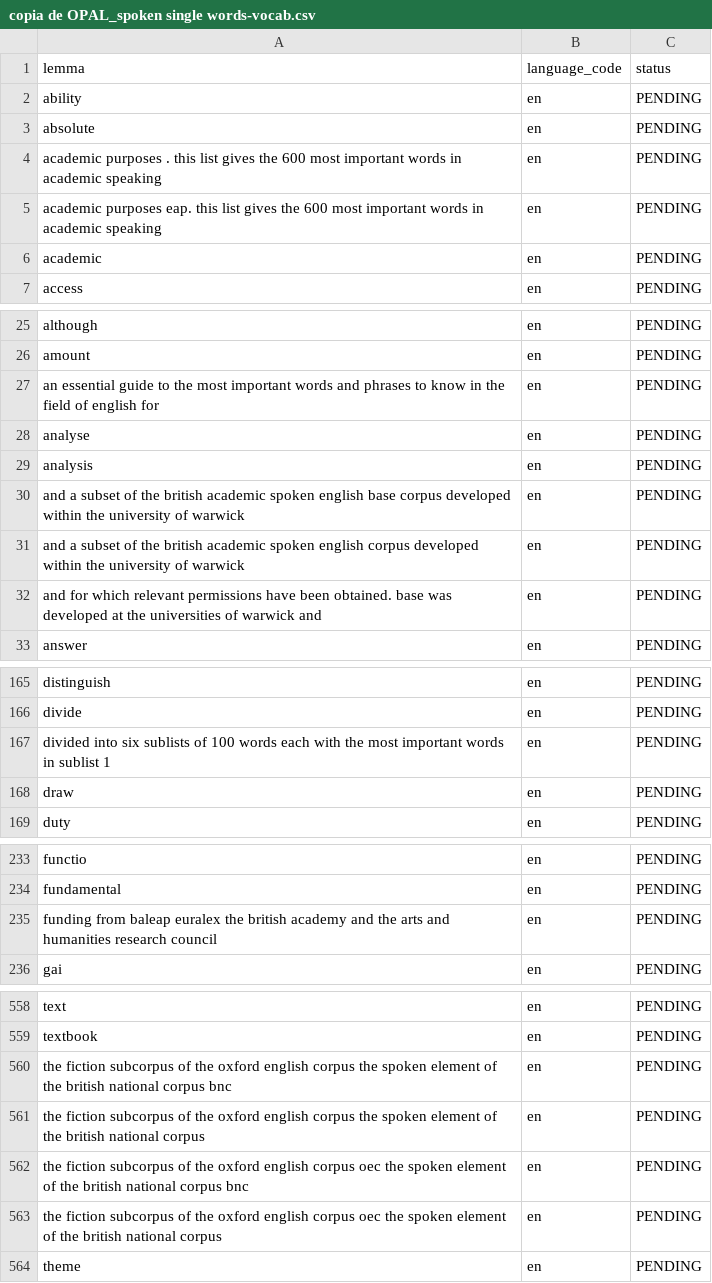
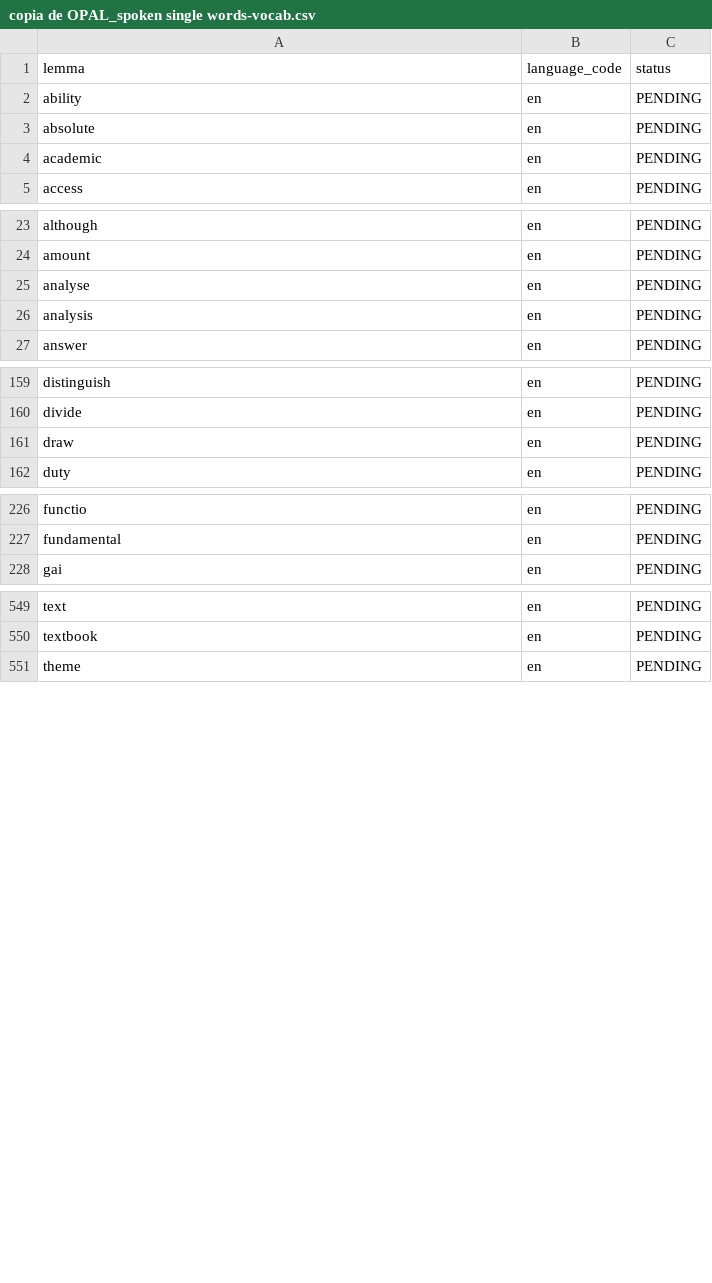
Before and after one commit to Idiomasocw-Org/dictionary-scripts-and-json, a CSV file: copia de OPAL_spoken single words-vocab.csv, drawn as a sheet; only a part is shown, gaps mark what is left out; the diff covers the shown part only; the diff names each change by its address in the sheet, - before the commit and + after, or states it on an @@ line.

```diff
--- a/copia de OPAL_spoken single words-vocab.csv
+++ b/copia de OPAL_spoken single words-vocab.csv
-row 4: academic purposes . this list gives the 600 most important words in academic speaking | en | PENDING
-row 5: academic purposes eap. this list gives the 600 most important words in academic speaking | en | PENDING
-row 27: an essential guide to the most important words and phrases to know in the field of english for | en | PENDING
-row 30: and a subset of the british academic spoken english base corpus developed within the university of warwick | en | PENDING
-row 31: and a subset of the british academic spoken english corpus developed within the university of warwick | en | PENDING
-row 32: and for which relevant permissions have been obtained. base was developed at the universities of warwick and | en | PENDING
-row 167: divided into six sublists of 100 words each with the most important words in sublist 1 | en | PENDING
-row 235: funding from baleap euralex the british academy and the arts and humanities research council | en | PENDING
-row 560: the fiction subcorpus of the oxford english corpus the spoken element of the british national corpus bnc | en | PENDING
-row 561: the fiction subcorpus of the oxford english corpus the spoken element of the british national corpus | en | PENDING
-row 562: the fiction subcorpus of the oxford english corpus oec the spoken element of the british national corpus bnc | en | PENDING
-row 563: the fiction subcorpus of the oxford english corpus oec the spoken element of the british national corpus | en | PENDING
```
Also changed, not shown: 1 removed row elsewhere in this file, copia de Longman Communication 3000-vocab.csv, copia de OPAL_spoken phrases-vocab.csv, 16 other files.
